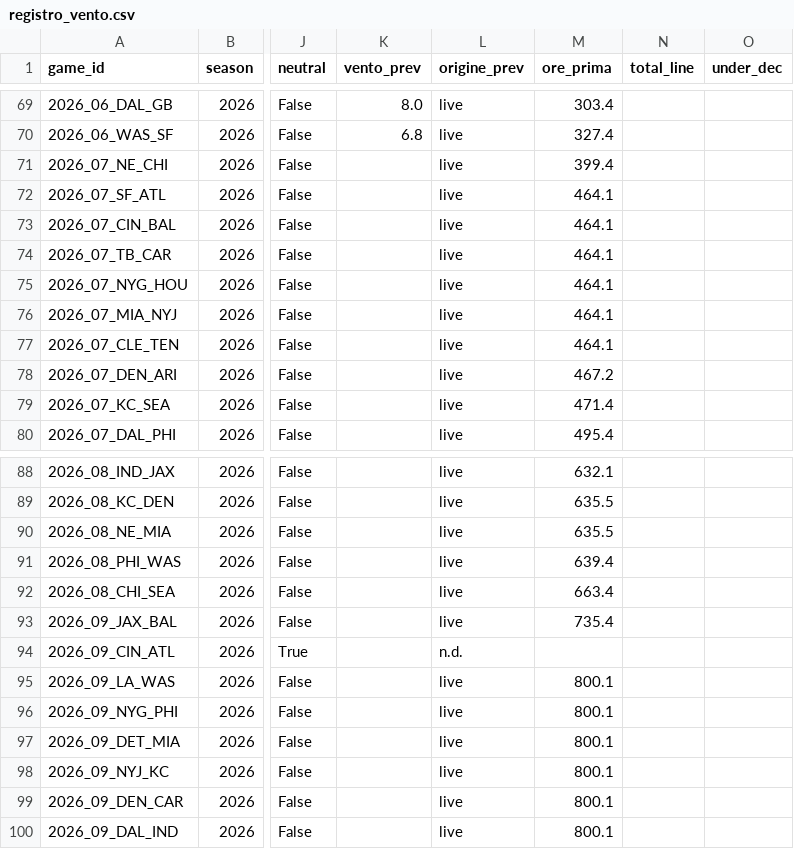
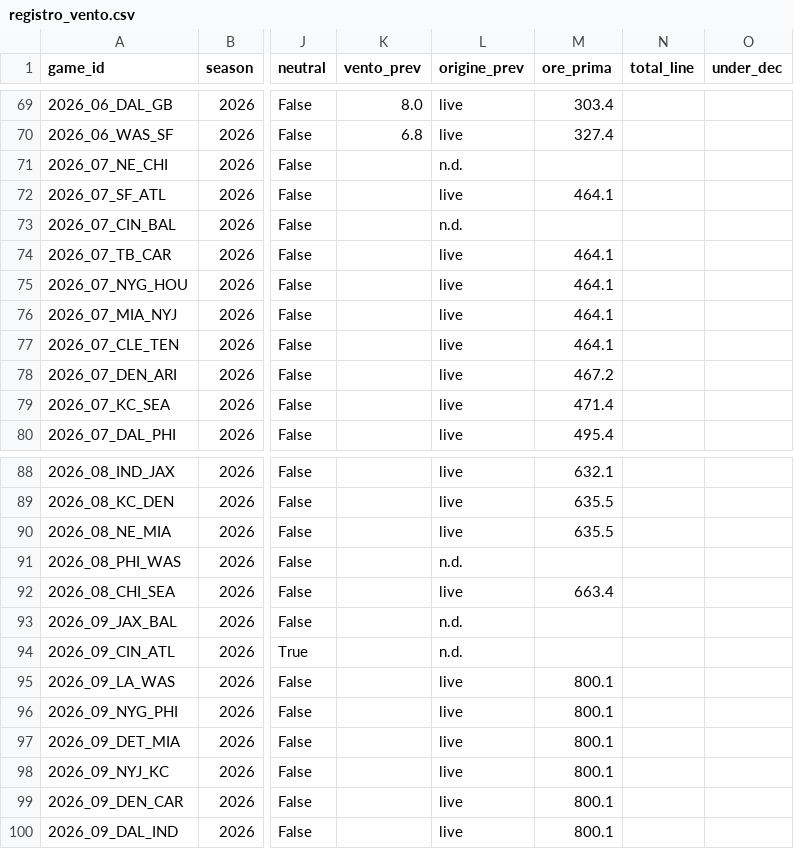
Before and after one commit to keynumbersnfl-tech/keynumbersnfl-tech.github.io, a CSV file: data/registro_vento.csv, drawn as a sheet; only a part is shown, gaps mark what is left out; the diff names each change by its address in the sheet, - before the commit and + after, or states it on an @@ line.

Commit message:
Wind registry 2026-10-06

```diff
--- a/data/registro_vento.csv
+++ b/data/registro_vento.csv
-L71 (origine_prev): live
+L71 (origine_prev): n.d.
-M71 (ore_prima): 399.4
+M71 (ore_prima): (empty)
-L73 (origine_prev): live
+L73 (origine_prev): n.d.
-M73 (ore_prima): 464.1
+M73 (ore_prima): (empty)
-L91 (origine_prev): live
+L91 (origine_prev): n.d.
-M91 (ore_prima): 639.4
+M91 (ore_prima): (empty)
-L93 (origine_prev): live
+L93 (origine_prev): n.d.
-M93 (ore_prima): 735.4
+M93 (ore_prima): (empty)
```
